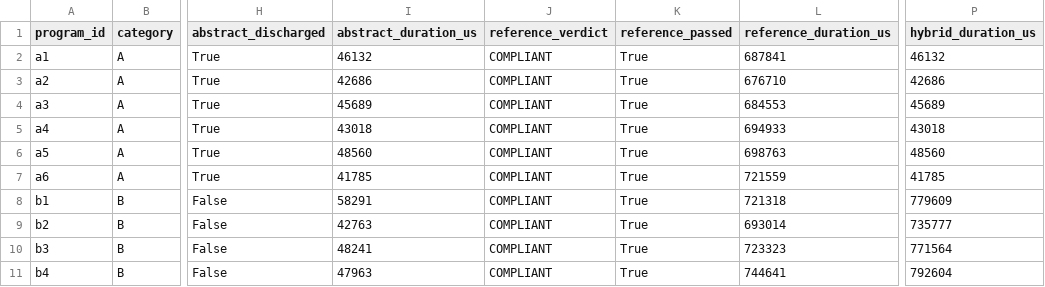
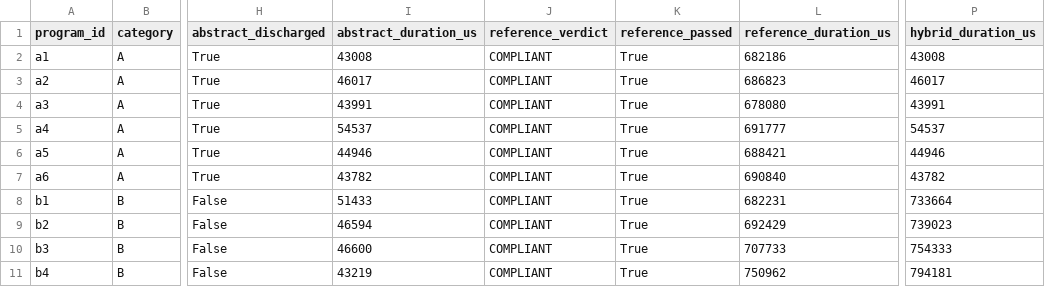
Before and after one commit to roydza27/Research-Paper-eBPF, a CSV file: research/experiments/results/phase5-validation/validation-results.csv, drawn as a sheet; only a part is shown, gaps mark what is left out; the diff covers the shown part only; the diff names each change by its address in the sheet, - before the commit and + after, or states it on an @@ line.

```diff
--- a/research/experiments/results/phase5-validation/validation-results.csv
+++ b/research/experiments/results/phase5-validation/validation-results.csv
-I2 (abstract_duration_us): 46132
+I2 (abstract_duration_us): 43008
-L2 (reference_duration_us): 687841
+L2 (reference_duration_us): 682186
-P2 (hybrid_duration_us): 46132
+P2 (hybrid_duration_us): 43008
-I3 (abstract_duration_us): 42686
+I3 (abstract_duration_us): 46017
-L3 (reference_duration_us): 676710
+L3 (reference_duration_us): 686823
-P3 (hybrid_duration_us): 42686
+P3 (hybrid_duration_us): 46017
-I4 (abstract_duration_us): 45689
+I4 (abstract_duration_us): 43991
-L4 (reference_duration_us): 684553
+L4 (reference_duration_us): 678080
-P4 (hybrid_duration_us): 45689
+P4 (hybrid_duration_us): 43991
-I5 (abstract_duration_us): 43018
+I5 (abstract_duration_us): 54537
-L5 (reference_duration_us): 694933
+L5 (reference_duration_us): 691777
-P5 (hybrid_duration_us): 43018
+P5 (hybrid_duration_us): 54537
-I6 (abstract_duration_us): 48560
+I6 (abstract_duration_us): 44946
-L6 (reference_duration_us): 698763
+L6 (reference_duration_us): 688421
-P6 (hybrid_duration_us): 48560
+P6 (hybrid_duration_us): 44946
-I7 (abstract_duration_us): 41785
+I7 (abstract_duration_us): 43782
-L7 (reference_duration_us): 721559
+L7 (reference_duration_us): 690840
-P7 (hybrid_duration_us): 41785
+P7 (hybrid_duration_us): 43782
-I8 (abstract_duration_us): 58291
+I8 (abstract_duration_us): 51433
-L8 (reference_duration_us): 721318
+L8 (reference_duration_us): 682231
-P8 (hybrid_duration_us): 779609
+P8 (hybrid_duration_us): 733664
-I9 (abstract_duration_us): 42763
+I9 (abstract_duration_us): 46594
-L9 (reference_duration_us): 693014
+L9 (reference_duration_us): 692429
-P9 (hybrid_duration_us): 735777
+P9 (hybrid_duration_us): 739023
-I10 (abstract_duration_us): 48241
+I10 (abstract_duration_us): 46600
-L10 (reference_duration_us): 723323
+L10 (reference_duration_us): 707733
-P10 (hybrid_duration_us): 771564
+P10 (hybrid_duration_us): 754333
-I11 (abstract_duration_us): 47963
+I11 (abstract_duration_us): 43219
-L11 (reference_duration_us): 744641
+L11 (reference_duration_us): 750962
-P11 (hybrid_duration_us): 792604
+P11 (hybrid_duration_us): 794181
```
Also changed, not shown: 42 edited cells elsewhere in this file, 19 other files.
